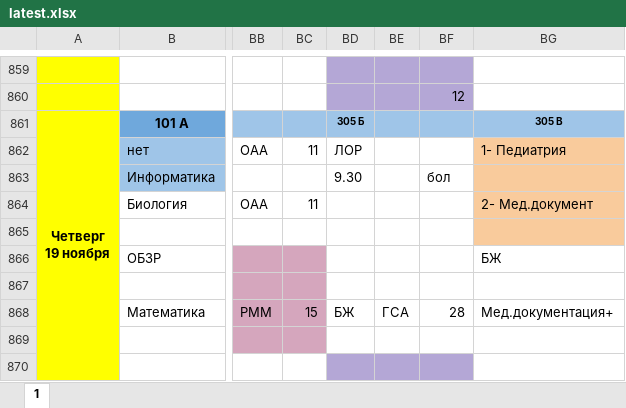
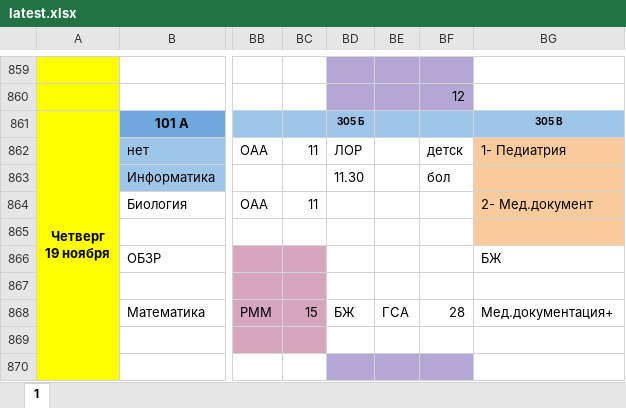
Before and after one commit to koovarem-byte/puls, an Excel workbook: cache/latest.xlsx, sheet 1, drawn as a sheet; only a part is shown, gaps mark what is left out; values as stored, in another font and other column widths than the file's, no borders; charts and pictures not drawn; the diff names each change by its address in the sheet, - before the commit and + after, or states it on an @@ line.

```diff
--- a/cache/latest.xlsx (sheet 1)
+++ b/cache/latest.xlsx (sheet 1)
-BF862: (empty)
+BF862: детск
-BD863: 9.30
+BD863: 11.30
```
Also changed, not shown: 2 other files.
